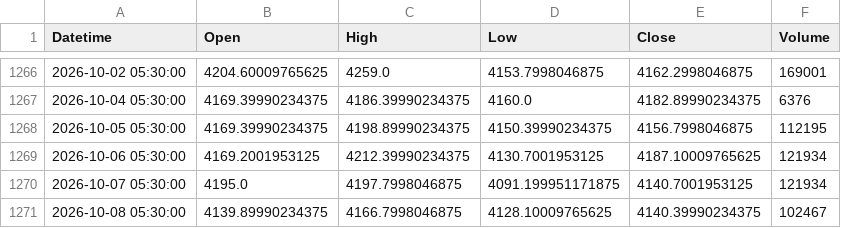
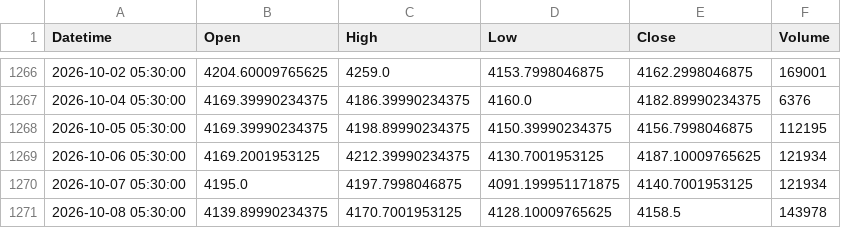
Before and after one commit to shikerkattiyar11-debug/xauusd-gold-data, a CSV file: data/xauusd_1d.csv, drawn as a sheet; only a part is shown, gaps mark what is left out.

```diff
--- a/data/xauusd_1d.csv
+++ b/data/xauusd_1d.csv
@@ -1270,2 +1270,2 @@ Datetime,Open,High,Low,Close,Volume
 2026-10-07 05:30:00,4195.0,4197.7998046875,4091.199951171875,4140.7001953125,121934
-2026-10-08 05:30:00,4139.89990234375,4166.7998046875,4128.10009765625,4140.39990234375,102467
+2026-10-08 05:30:00,4139.89990234375,4170.7001953125,4128.10009765625,4158.5,143978
```
Also changed, not shown: data/xauusd_10m.csv, data/xauusd_15m.csv, 3 other files.
